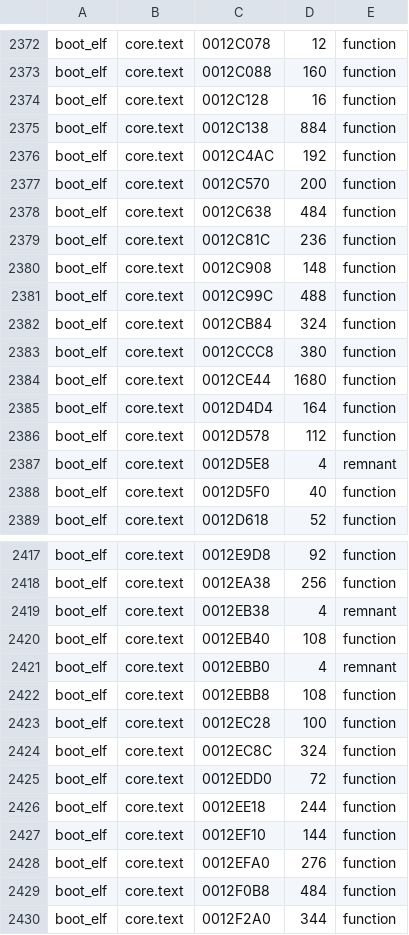
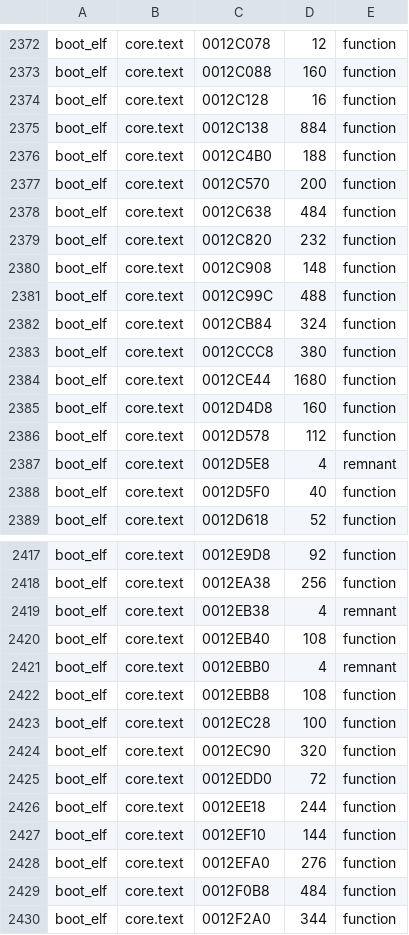
Before and after one commit to OpenRAC/rac3-decomp, a TSV file: config/us/inventory.tsv, drawn as a sheet; only a part is shown, gaps mark what is left out.

```diff
--- a/config/us/inventory.tsv
+++ b/config/us/inventory.tsv
@@ -2375,6 +2375,6 @@ boot_elf	core.text	0012C128	16	function
 boot_elf	core.text	0012C138	884	function
-boot_elf	core.text	0012C4AC	192	function
+boot_elf	core.text	0012C4B0	188	function
 boot_elf	core.text	0012C570	200	function
 boot_elf	core.text	0012C638	484	function
-boot_elf	core.text	0012C81C	236	function
+boot_elf	core.text	0012C820	232	function
 boot_elf	core.text	0012C908	148	function
@@ -2384,3 +2384,3 @@ boot_elf	core.text	0012CCC8	380	function
 boot_elf	core.text	0012CE44	1680	function
-boot_elf	core.text	0012D4D4	164	function
+boot_elf	core.text	0012D4D8	160	function
 boot_elf	core.text	0012D578	112	function
@@ -2423,3 +2423,3 @@ boot_elf	core.text	0012EBB8	108	function
 boot_elf	core.text	0012EC28	100	function
-boot_elf	core.text	0012EC8C	324	function
+boot_elf	core.text	0012EC90	320	function
 boot_elf	core.text	0012EDD0	72	function
```
Also changed, not shown: 4 other files.
